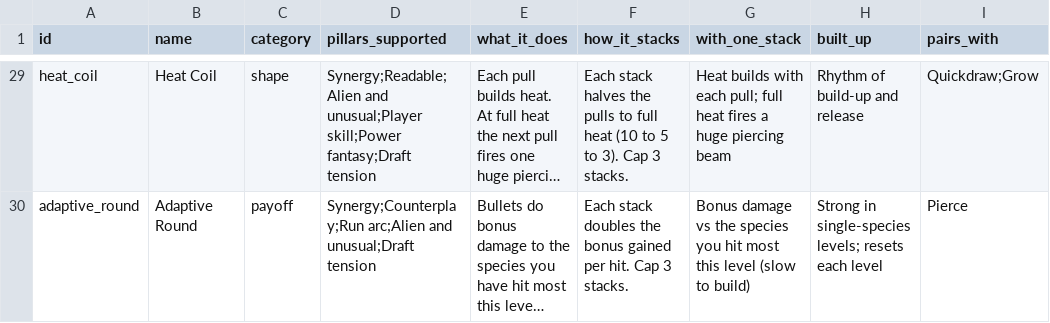
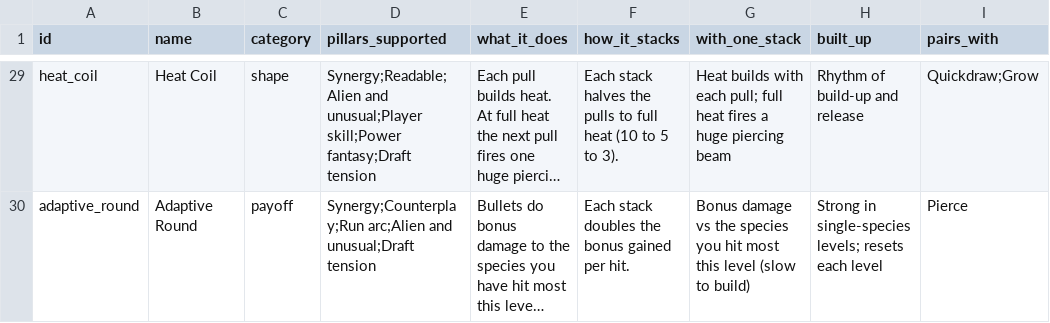
Before and after one commit to gunnarhull-code/crimsonland-clone, a CSV file: game/docs/upgrade-rubric.csv, drawn as a sheet; only a part is shown, gaps mark what is left out; long unchanged cells end in …; the diff covers the shown part only; the diff names each change by its address in the sheet, - before the commit and + after, or states it on an @@ line.

```diff
--- a/game/docs/upgrade-rubric.csv
+++ b/game/docs/upgrade-rubric.csv
-F29 (how_it_stacks): …to 3). Cap 3 stacks.
+F29 (how_it_stacks): …to 3).
-F30 (how_it_stacks): …per hit. Cap 3 stacks.
+F30 (how_it_stacks): …per hit.
```
Also changed, not shown: 27 edited cells elsewhere in this file, 1 other file.
